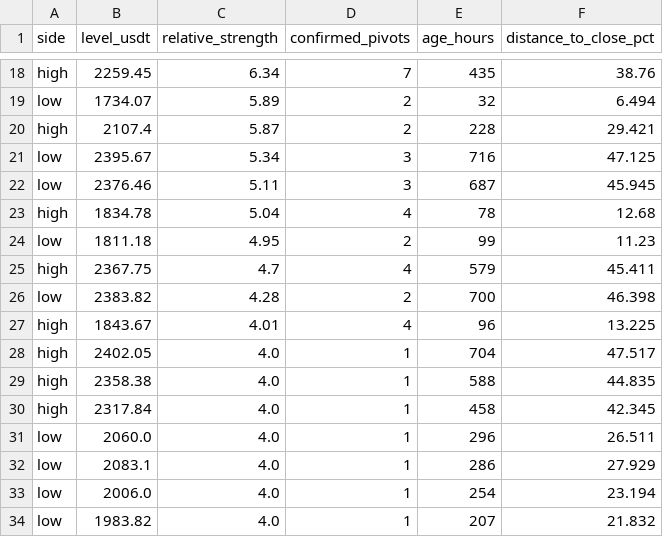
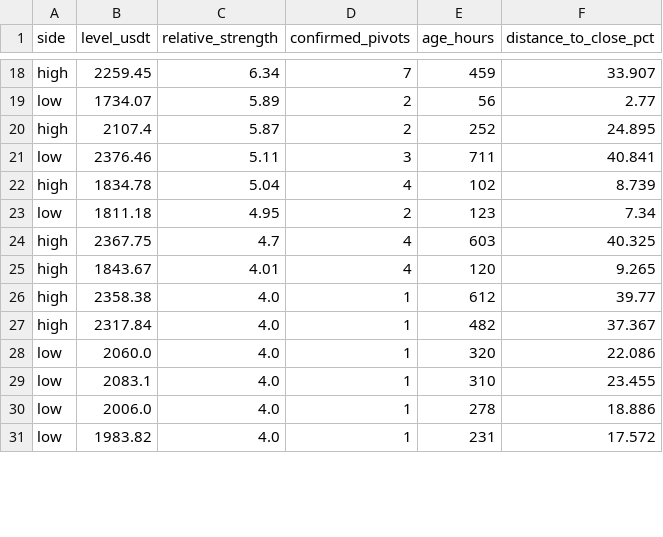
Before and after one commit to VulpreS/Deltarsi1, a CSV file: reports/eth_liquidity_zones.csv, drawn as a sheet; only a part is shown, gaps mark what is left out; removed rows and columns are numbered as before the commit, all else as after; the diff covers the shown part only; the diff names each change by its address in the sheet, - before the commit and + after, or states it on an @@ line.

```diff
--- a/reports/eth_liquidity_zones.csv
+++ b/reports/eth_liquidity_zones.csv
-E18 (age_hours): 435
+E18 (age_hours): 459
-F18 (distance_to_close_pct): 38.76
+F18 (distance_to_close_pct): 33.907
-E19 (age_hours): 32
+E19 (age_hours): 56
-F19 (distance_to_close_pct): 6.494
+F19 (distance_to_close_pct): 2.77
-E20 (age_hours): 228
+E20 (age_hours): 252
-F20 (distance_to_close_pct): 29.421
+F20 (distance_to_close_pct): 24.895
-row 21: low | 2395.67 | 5.34 | 3 | 716 | 47.125
-E21 (age_hours): 687
+E21 (age_hours): 711
-F21 (distance_to_close_pct): 45.945
+F21 (distance_to_close_pct): 40.841
-E22 (age_hours): 78
+E22 (age_hours): 102
-F22 (distance_to_close_pct): 12.68
+F22 (distance_to_close_pct): 8.739
-E23 (age_hours): 99
+E23 (age_hours): 123
-F23 (distance_to_close_pct): 11.23
+F23 (distance_to_close_pct): 7.34
-E24 (age_hours): 579
+E24 (age_hours): 603
-F24 (distance_to_close_pct): 45.411
+F24 (distance_to_close_pct): 40.325
-row 26: low | 2383.82 | 4.28 | 2 | 700 | 46.398
-E25 (age_hours): 96
+E25 (age_hours): 120
-F25 (distance_to_close_pct): 13.225
+F25 (distance_to_close_pct): 9.265
-row 28: high | 2402.05 | 4.0 | 1 | 704 | 47.517
-E26 (age_hours): 588
+E26 (age_hours): 612
-F26 (distance_to_close_pct): 44.835
+F26 (distance_to_close_pct): 39.77
-E27 (age_hours): 458
+E27 (age_hours): 482
-F27 (distance_to_close_pct): 42.345
+F27 (distance_to_close_pct): 37.367
-E28 (age_hours): 296
+E28 (age_hours): 320
-F28 (distance_to_close_pct): 26.511
+F28 (distance_to_close_pct): 22.086
-E29 (age_hours): 286
+E29 (age_hours): 310
-F29 (distance_to_close_pct): 27.929
+F29 (distance_to_close_pct): 23.455
-E30 (age_hours): 254
+E30 (age_hours): 278
-F30 (distance_to_close_pct): 23.194
+F30 (distance_to_close_pct): 18.886
-E31 (age_hours): 207
+E31 (age_hours): 231
-F31 (distance_to_close_pct): 21.832
+F31 (distance_to_close_pct): 17.572
```
Also changed, not shown: 4 added rows and 106 edited cells elsewhere in this file, data/ETHUSDT_1h.csv, 4 other files.
